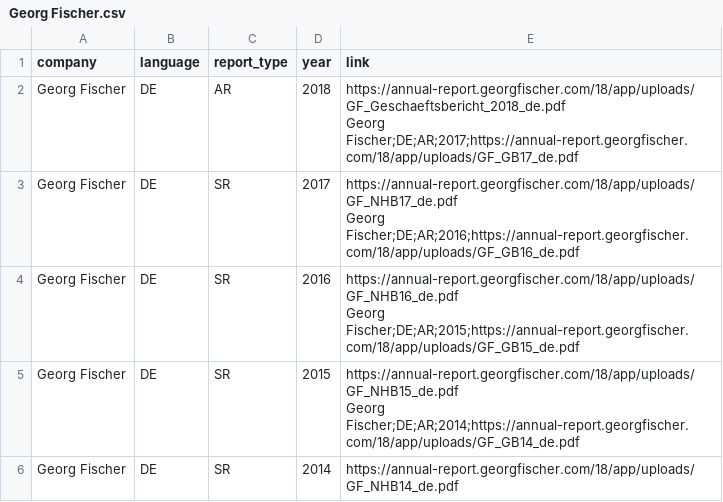
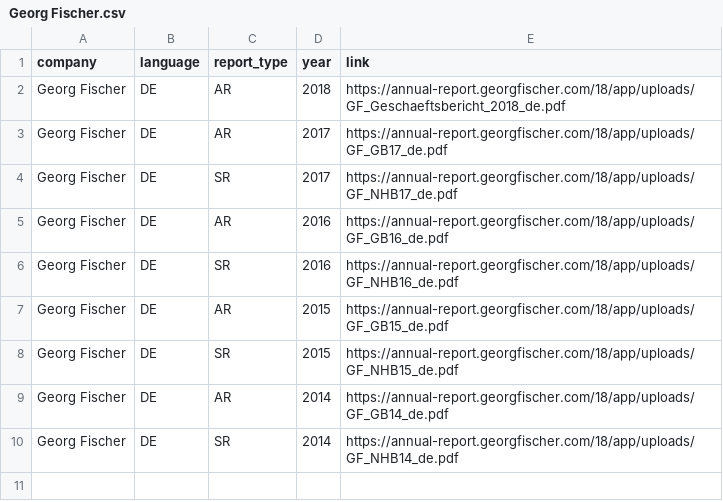
Before and after one commit to Niederb/annual_report_database, a CSV file: Sources/Georg Fischer.csv, drawn as a sheet; addresses are those after the commit; ↵ is a line break in a cell; the diff names each change by its address in the sheet, - before the commit and + after, or states it on an @@ line.

```diff
--- a/Sources/Georg Fischer.csv
+++ b/Sources/Georg Fischer.csv
-E2 (link): https://annual-report.georgfischer.com/18/app/uploads/GF_Geschaeftsbericht_2018_de.pdf ↵ Georg Fischer;DE;AR;2017;https://annual-report.georgfischer.com/18/app/uploads/GF_GB17_de.pdf
+E2 (link): https://annual-report.georgfischer.com/18/app/uploads/GF_Geschaeftsbericht_2018_de.pdf
+row 3: Georg Fischer | DE | AR | 2017 | https://annual-report.georgfischer.com/18/app/uploads/GF_GB17_de.pdf
-E4 (link): https://annual-report.georgfischer.com/18/app/uploads/GF_NHB17_de.pdf ↵ Georg Fischer;DE;AR;2016;https://annual-report.georgfischer.com/18/app/uploads/GF_GB16_de.pdf
+E4 (link): https://annual-report.georgfischer.com/18/app/uploads/GF_NHB17_de.pdf
+row 5: Georg Fischer | DE | AR | 2016 | https://annual-report.georgfischer.com/18/app/uploads/GF_GB16_de.pdf
-E6 (link): https://annual-report.georgfischer.com/18/app/uploads/GF_NHB16_de.pdf ↵ Georg Fischer;DE;AR;2015;https://annual-report.georgfischer.com/18/app/uploads/GF_GB15_de.pdf
+E6 (link): https://annual-report.georgfischer.com/18/app/uploads/GF_NHB16_de.pdf
+row 7: Georg Fischer | DE | AR | 2015 | https://annual-report.georgfischer.com/18/app/uploads/GF_GB15_de.pdf
-E8 (link): https://annual-report.georgfischer.com/18/app/uploads/GF_NHB15_de.pdf ↵ Georg Fischer;DE;AR;2014;https://annual-report.georgfischer.com/18/app/uploads/GF_GB14_de.pdf
+E8 (link): https://annual-report.georgfischer.com/18/app/uploads/GF_NHB15_de.pdf
+row 9: Georg Fischer | DE | AR | 2014 | https://annual-report.georgfischer.com/18/app/uploads/GF_GB14_de.pdf
```
Also changed, not shown: 2 other files.
